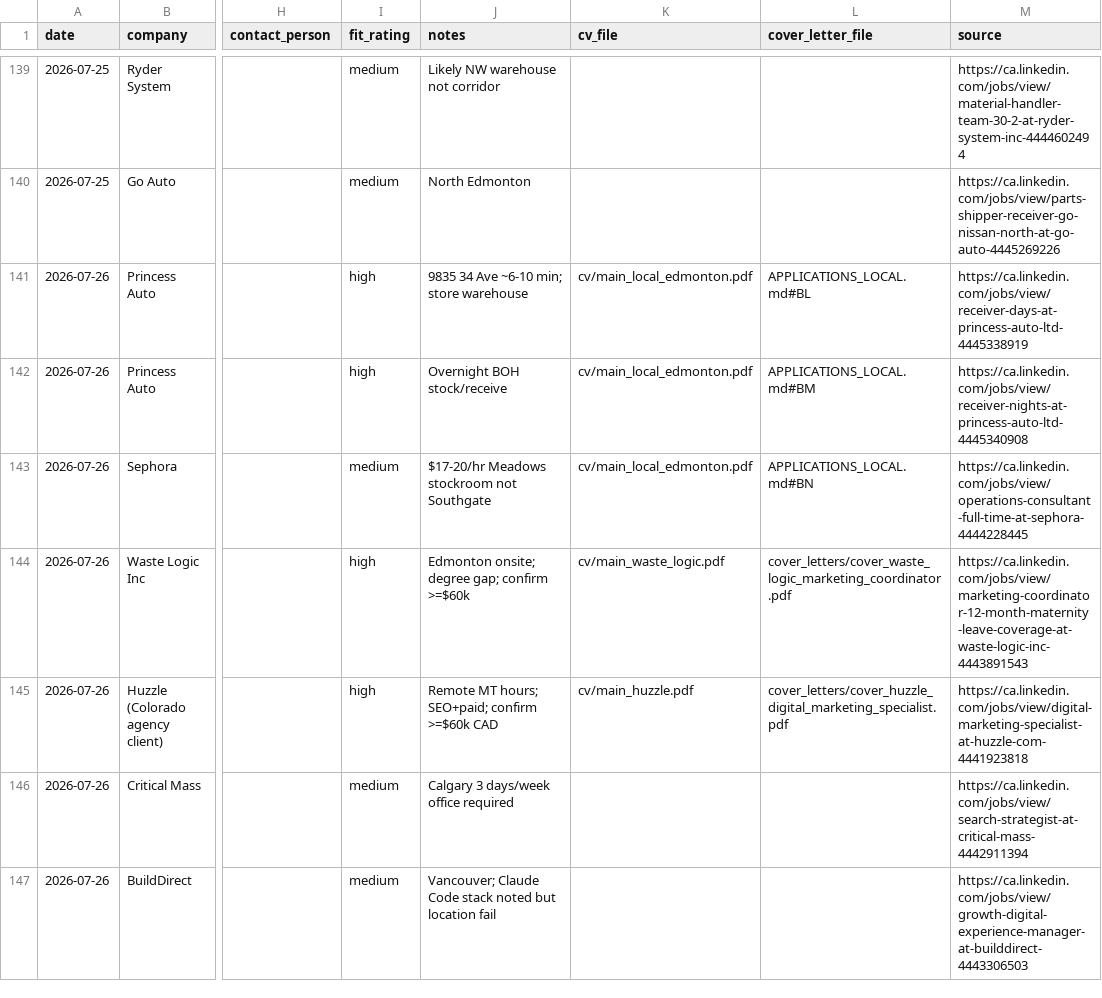
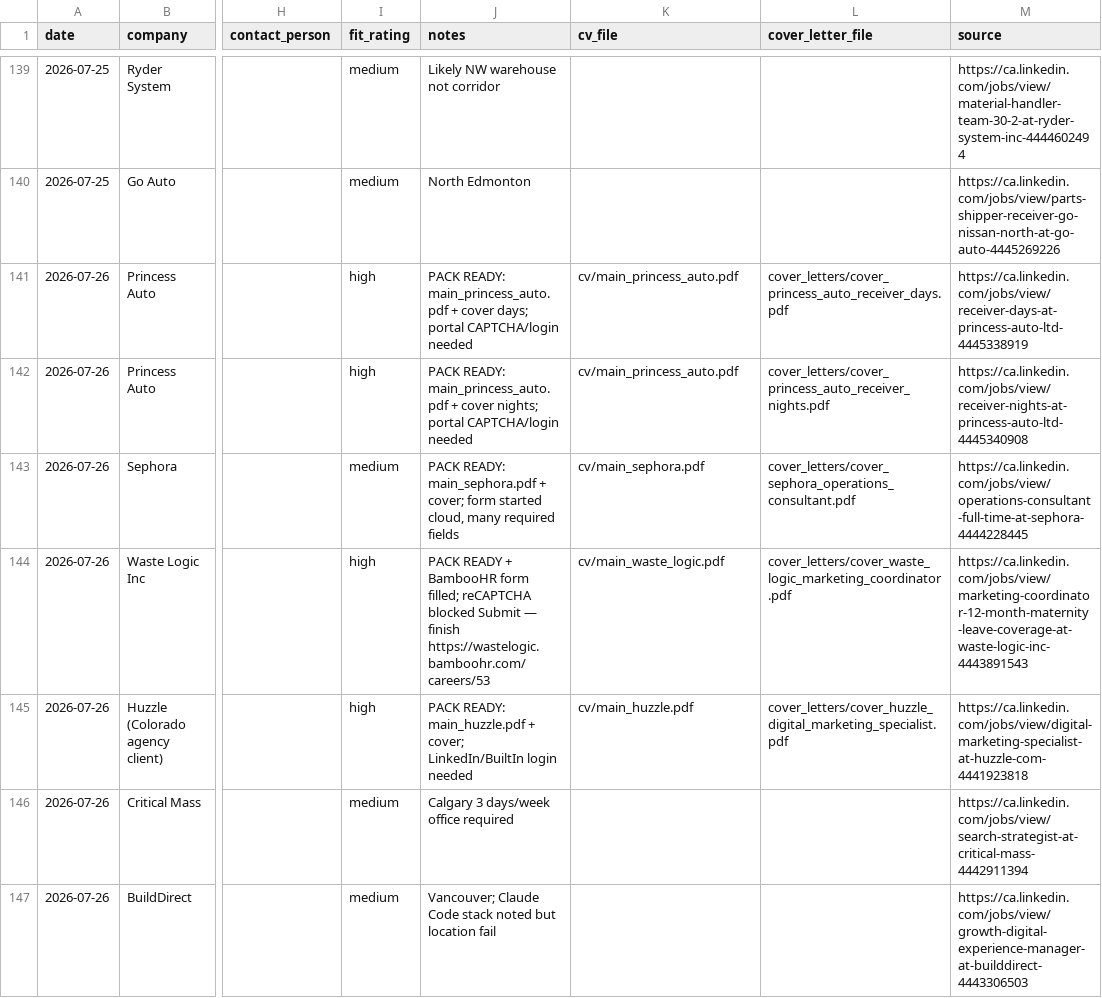
Before and after one commit to luminmarketinggroup-sys/ai-job-search, a CSV file: job_search_tracker.csv, drawn as a sheet; only a part is shown, gaps mark what is left out; the diff names each change by its address in the sheet, - before the commit and + after, or states it on an @@ line.

```diff
--- a/job_search_tracker.csv
+++ b/job_search_tracker.csv
-J141 (notes): 9835 34 Ave ~6-10 min; store warehouse
+J141 (notes): PACK READY: main_princess_auto.pdf + cover days; portal CAPTCHA/login needed
-K141:K142 (cv_file): cv/main_local_edmonton.pdf
+K141:K142 (cv_file): cv/main_princess_auto.pdf
-L141 (cover_letter_file): APPLICATIONS_LOCAL.md#BL
+L141 (cover_letter_file): cover_letters/cover_princess_auto_receiver_days.pdf
-J142 (notes): Overnight BOH stock/receive
+J142 (notes): PACK READY: main_princess_auto.pdf + cover nights; portal CAPTCHA/login needed
-L142 (cover_letter_file): APPLICATIONS_LOCAL.md#BM
+L142 (cover_letter_file): cover_letters/cover_princess_auto_receiver_nights.pdf
-J143 (notes): $17-20/hr Meadows stockroom not Southgate
+J143 (notes): PACK READY: main_sephora.pdf + cover; form started cloud, many required fields
-K143 (cv_file): cv/main_local_edmonton.pdf
+K143 (cv_file): cv/main_sephora.pdf
-L143 (cover_letter_file): APPLICATIONS_LOCAL.md#BN
+L143 (cover_letter_file): cover_letters/cover_sephora_operations_consultant.pdf
-J144 (notes): Edmonton onsite; degree gap; confirm >=$60k
+J144 (notes): PACK READY + BambooHR form filled; reCAPTCHA blocked Submit — finish https://wastelogic.bamboohr.com/careers/53
-J145 (notes): Remote MT hours; SEO+paid; confirm >=$60k CAD
+J145 (notes): PACK READY: main_huzzle.pdf + cover; LinkedIn/BuiltIn login needed
```
Also changed, not shown: 14 other files.
